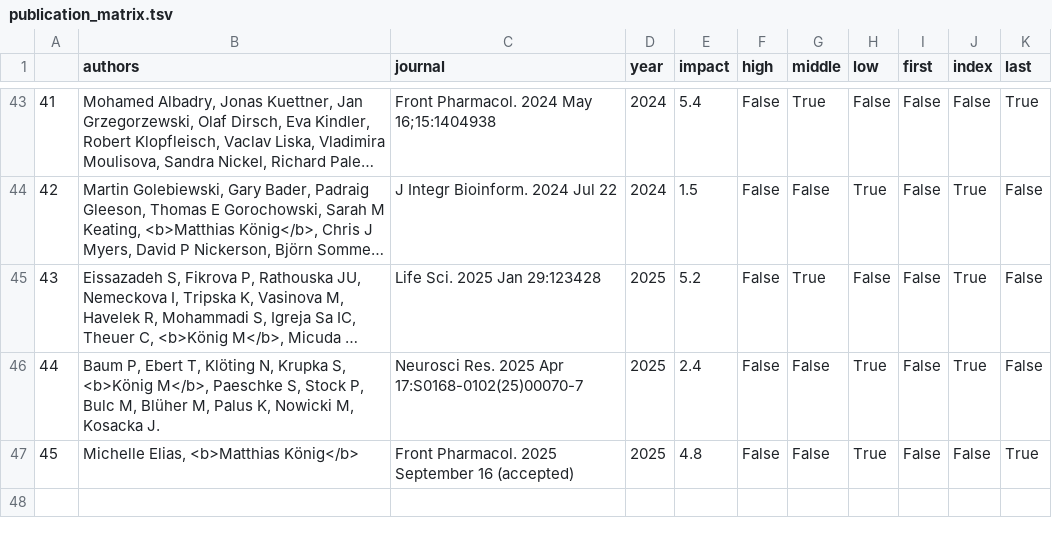
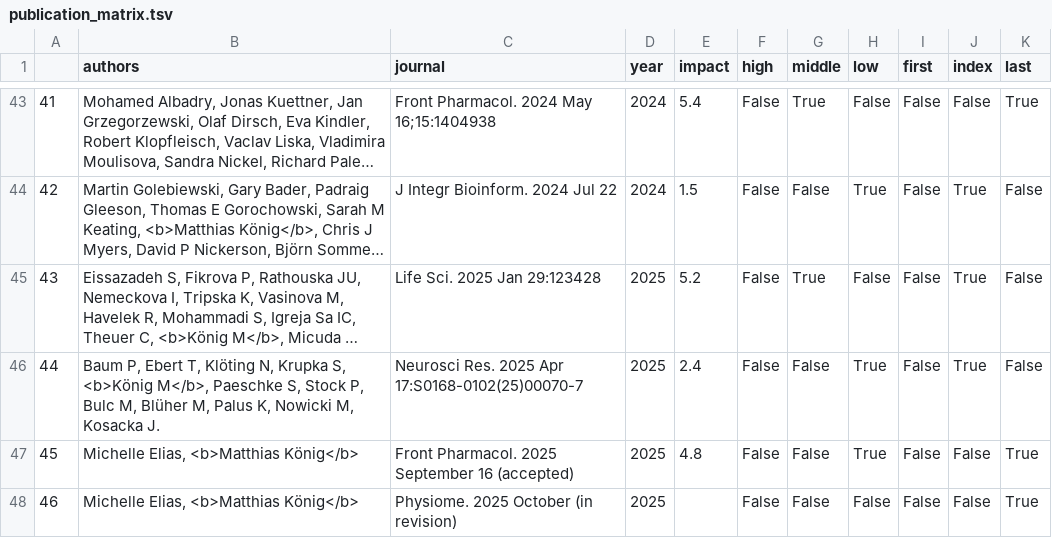
Before and after one commit to matthiaskoenig/livermetabolism-site, a TSV file: src/results/publication_matrix.tsv, drawn as a sheet; only a part is shown, gaps mark what is left out; long unchanged cells end in …; the diff names each change by its address in the sheet, - before the commit and + after, or states it on an @@ line.

Commit message:
added physiome

```diff
--- a/src/results/publication_matrix.tsv
+++ b/src/results/publication_matrix.tsv
+row 48: 46 | Michelle Elias, <b>Matthias König</b> | Physiome. 2025 October (in revision) | 2025 |  | False | False | False | False | False | True
```
Also changed, not shown: 3 other files.
